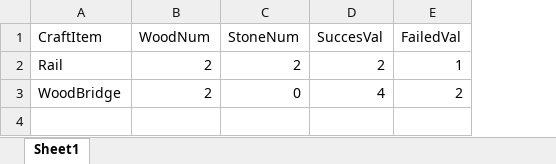
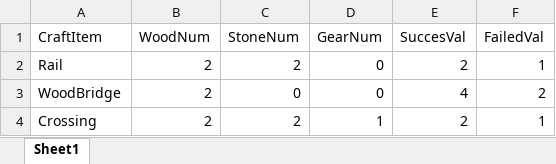
Before and after one commit to Miyuki0318/Poor-Railroad-Company, an Excel workbook: Excel/CraftRacipe.xlsx, sheet Sheet1, drawn as a sheet; values as stored, in another font and other column widths than the file's, no borders; the diff names each change by its address in the sheet, - before the commit and + after, or states it on an @@ line.

```diff
--- a/Excel/CraftRacipe.xlsx (sheet Sheet1)
+++ b/Excel/CraftRacipe.xlsx (sheet Sheet1)
+column D (GearNum), rows 2-3: 0 | 0
+row 4: Crossing | 2 | 2 | 1 | 2 | 1
```
Also changed, not shown: 11 other files.
